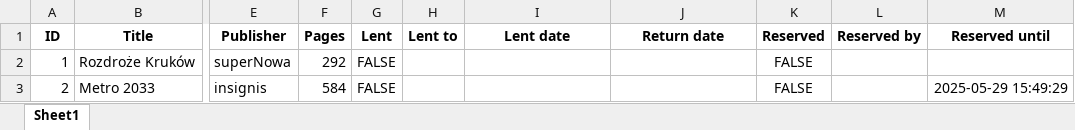
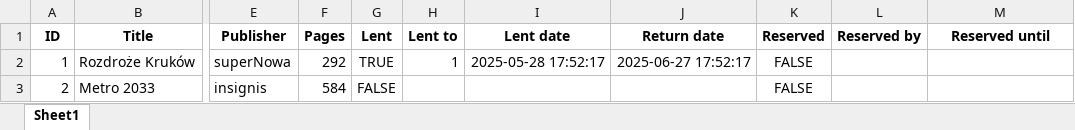
Before and after one commit to KacadX/PPYproject, an Excel workbook: library/data/books.xlsx, sheet Sheet1, drawn as a sheet; only a part is shown, gaps mark what is left out; values as stored, in another font and other column widths than the file's, no borders; the diff names each change by its address in the sheet, - before the commit and + after, or states it on an @@ line.

Commit message:
old excel file

```diff
--- a/library/data/books.xlsx (sheet Sheet1)
+++ b/library/data/books.xlsx (sheet Sheet1)
-G2 (Lent): FALSE
+G2 (Lent): TRUE
-H2 (Lent to): (empty)
+H2 (Lent to): 1
-I2 (Lent date): (empty)
+I2 (Lent date): 2025-05-28 17:52:17
-J2 (Return date): (empty)
+J2 (Return date): 2025-06-27 17:52:17
-M3 (Reserved until): 2025-05-29 15:49:29
+M3 (Reserved until): (empty)
```
